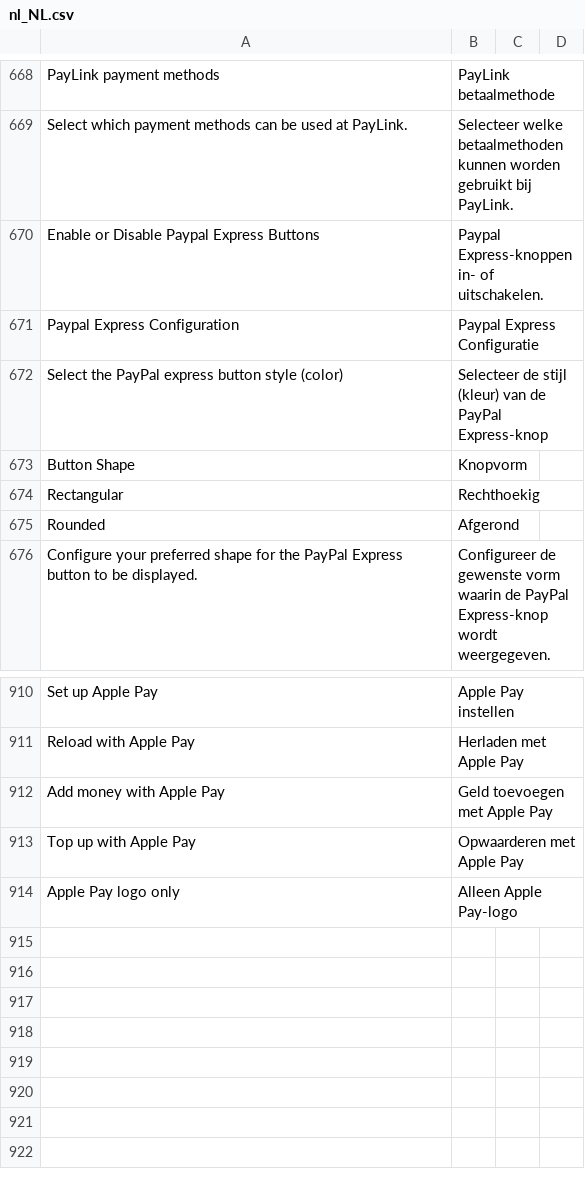
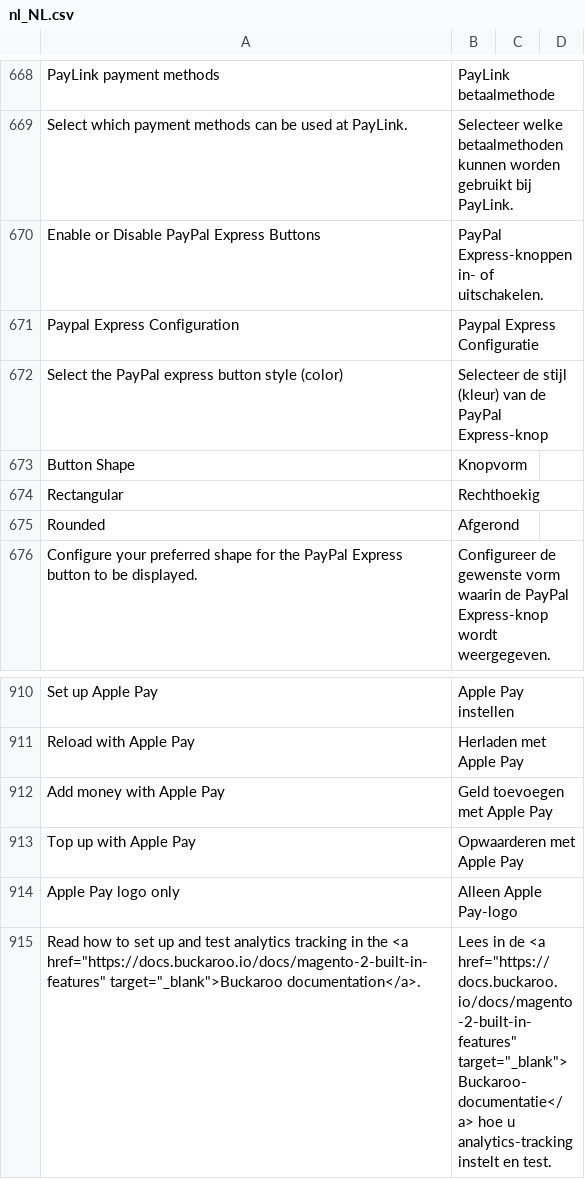
Before and after one commit to buckaroo-it/Magento2, a CSV file: i18n/nl_NL.csv, drawn as a sheet; only a part is shown, gaps mark what is left out.

Commit message:
BTI-1557: Standardise the configuration of the express payment methods
Re-applies #1806 (reverted in #1815) on current develop

```diff
--- a/i18n/nl_NL.csv
+++ b/i18n/nl_NL.csv
@@ -669,3 +669,3 @@
 "Select which payment methods can be used at PayLink.","Selecteer welke betaalmethoden kunnen worden gebruikt bij PayLink."
-"Enable or Disable Paypal Express Buttons","Paypal Express-knoppen in- of uitschakelen."
+"Enable or Disable PayPal Express Buttons","PayPal Express-knoppen in- of uitschakelen."
 "Paypal Express Configuration","Paypal Express Configuratie"
@@ -914 +914,2 @@
 "Apple Pay logo only","Alleen Apple Pay-logo"
+"Read how to set up and test analytics tracking in the <a href=""https://docs.buckaroo.io/docs/magento-2-built-in-features"" target=""_blank"">Buckaroo documentation</a>.","Lees in de <a href=""https://docs.buckaroo.io/docs/magento-2-built-in-features"" target=""_blank"">Buckaroo-documentatie</a> hoe u analytics-tracking instelt en test."
```
Also changed, not shown: i18n/it_IT.csv, 4 other files.
